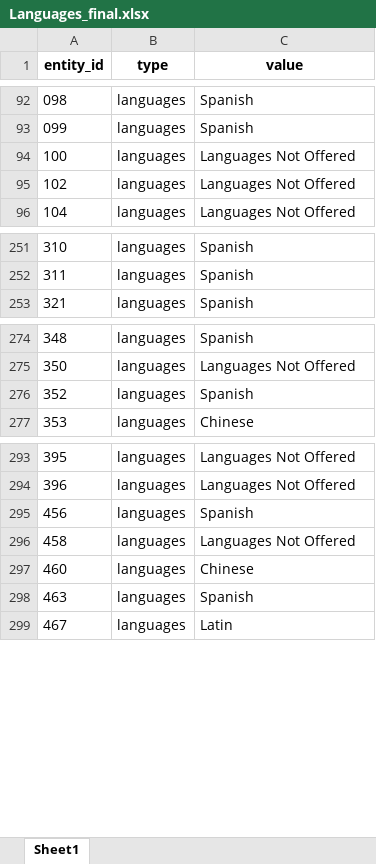
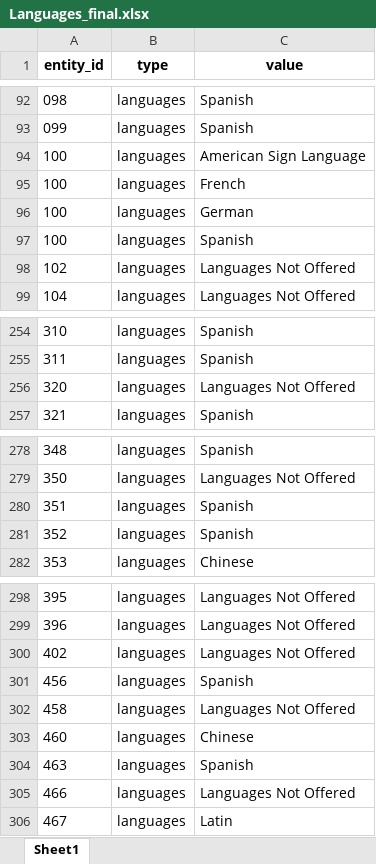
Before and after one commit to Kenpow66/Schoolfinder_Languages, an Excel workbook: Languages_final.xlsx, sheet Sheet1, drawn as a sheet; only a part is shown, gaps mark what is left out; values as stored, in another font and other column widths than the file's, no borders; the diff names each change by its address in the sheet, - before the commit and + after, or states it on an @@ line.

Commit message:
Updated Languages

```diff
--- a/Languages_final.xlsx (sheet Sheet1)
+++ b/Languages_final.xlsx (sheet Sheet1)
-C94 (value): Languages Not Offered
+C94 (value): American Sign Language
+row 95: 100 | languages | French
+row 96: 100 | languages | German
+row 97: 100 | languages | Spanish
+row 256: 320 | languages | Languages Not Offered
+row 280: 351 | languages | Spanish
+row 300: 402 | languages | Languages Not Offered
+row 305: 466 | languages | Languages Not Offered
```
Also changed, not shown: 4 other files.
